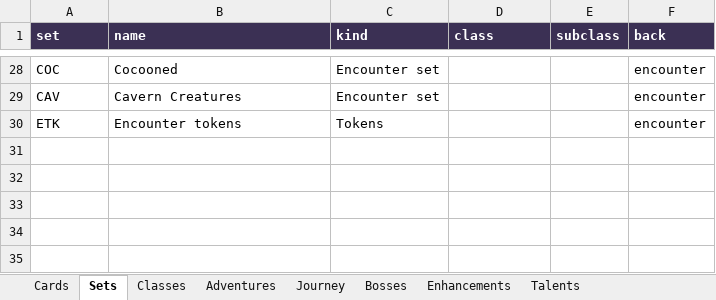
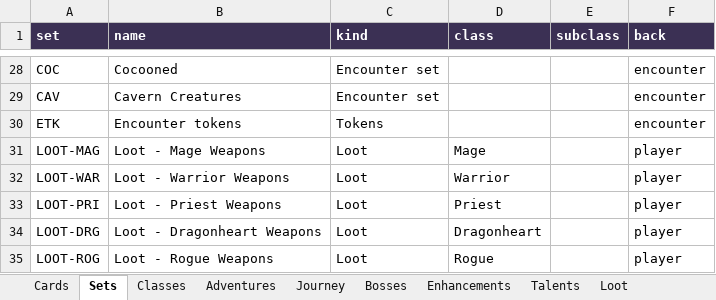
Before and after one commit to galvanicchoir/journeys-tts, an Excel workbook: data/journeys-cards.xlsx, sheet Sets, drawn as a sheet; only a part is shown, gaps mark what is left out; values as stored, in another font and other column widths than the file's, no borders; table styles not drawn; the diff names each change by its address in the sheet, - before the commit and + after, or states it on an @@ line.

```diff
--- a/data/journeys-cards.xlsx (sheet Sets)
+++ b/data/journeys-cards.xlsx (sheet Sets)
+sheet tab: Loot
+row 31: LOOT-MAG | Loot - Mage Weapons | Loot | Mage |  | player
+row 32: LOOT-WAR | Loot - Warrior Weapons | Loot | Warrior |  | player
+row 33: LOOT-PRI | Loot - Priest Weapons | Loot | Priest |  | player
+row 34: LOOT-DRG | Loot - Dragonheart Weapons | Loot | Dragonheart |  | player
+row 35: LOOT-ROG | Loot - Rogue Weapons | Loot | Rogue |  | player
```
Also changed, not shown: sheet Cards, 16 other files.
